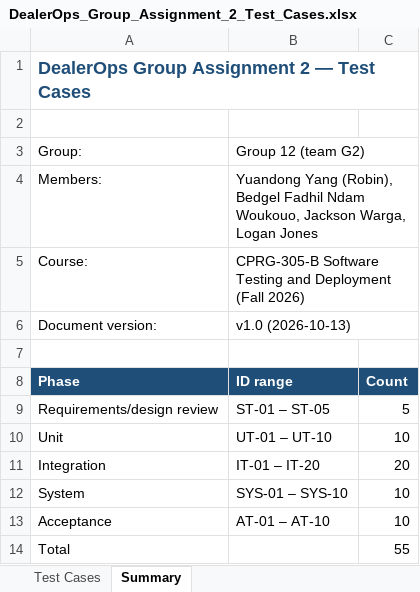
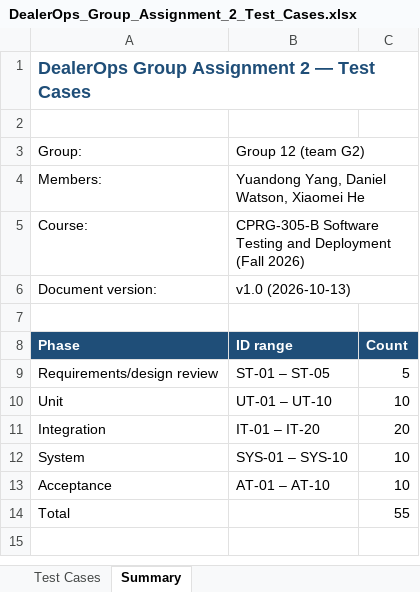
Before and after one commit to YUANDONG-YANG/DealerOps, an Excel workbook: CPRG-305-B/group-assignment-2/DealerOps_Group_Assignment_2_Test_Cases.xlsx, sheet Summary, drawn as a sheet; values as stored, in another font and other column widths than the file's, no borders; the diff names each change by its address in the sheet, - before the commit and + after, or states it on an @@ line.

```diff
--- a/CPRG-305-B/group-assignment-2/DealerOps_Group_Assignment_2_Test_Cases.xlsx (sheet Summary)
+++ b/CPRG-305-B/group-assignment-2/DealerOps_Group_Assignment_2_Test_Cases.xlsx (sheet Summary)
-B4: Yuandong Yang (Robin), Bedgel Fadhil Ndam Woukouo, Jackson Warga, Logan Jones
+B4: Yuandong Yang, Daniel Watson, Xiaomei He
```
Also changed, not shown: sheet Test Cases, CPRG-305-B/group-assignment-3/DealerOps_Group_Assignment_3_Defect_Tracking.xlsx, 26 other files.
